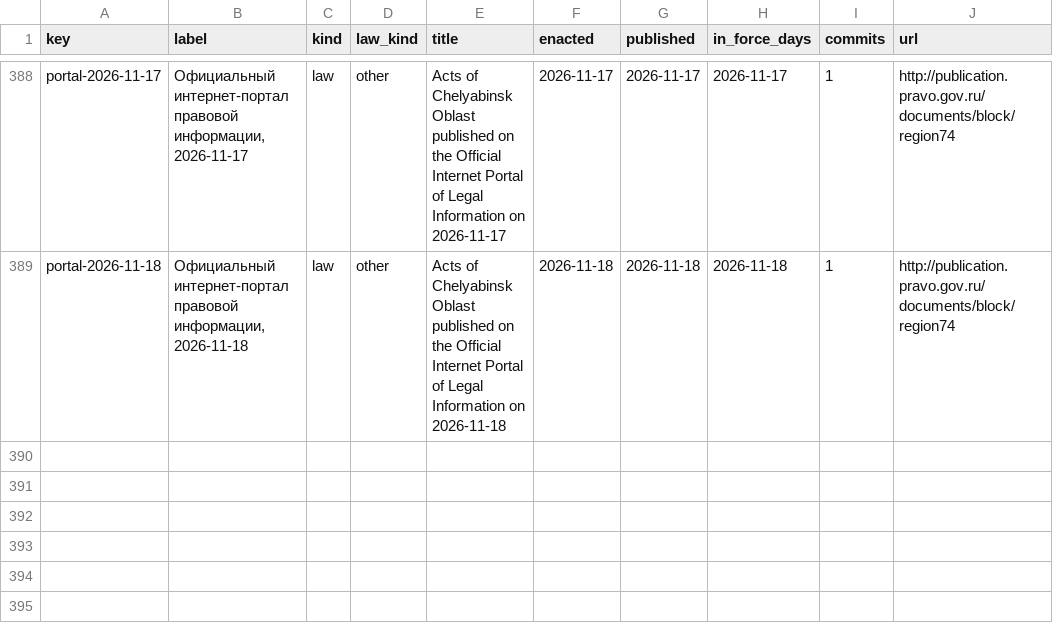
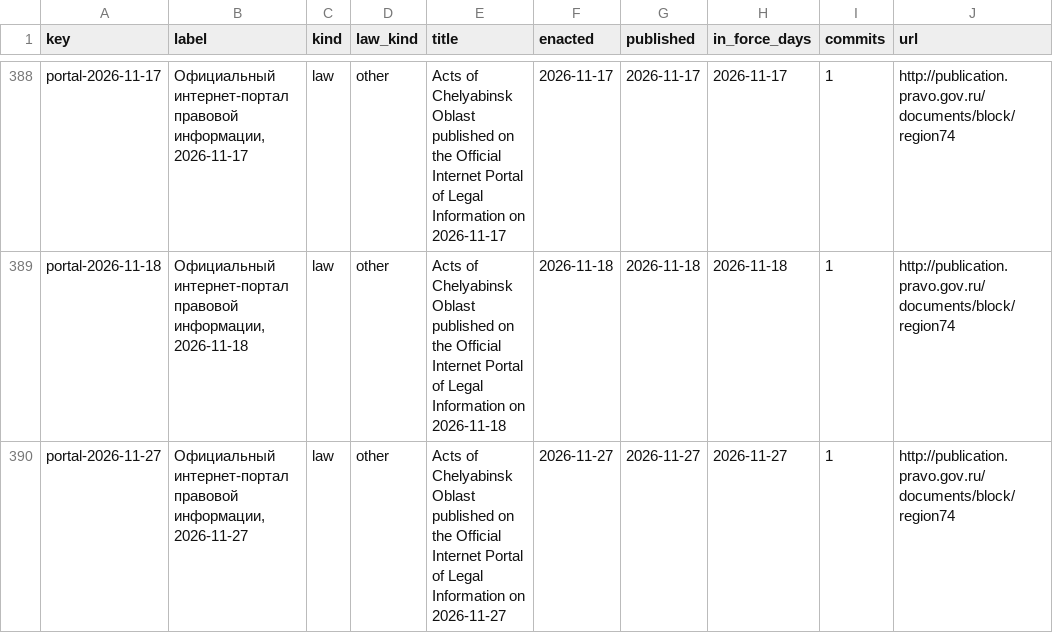
Before and after one commit to lexifina/russia-chelyabinsk-law, a CSV file: data/laws.csv, drawn as a sheet; only a part is shown, gaps mark what is left out.

Commit message:
Documentation, tables, tools and REPRODUCE.md
Appended 1 commits to abf06795c97d; corpus sha256 328a40c256914170a18a173339108acc61abedccfc4a3f81705a690e143d0036, data retrieved 2026-11-28.

Kind: documentation
Check: ru-pravo-chelyabinsk-20261128T052612Z

```diff
--- a/data/laws.csv
+++ b/data/laws.csv
@@ -389 +389,2 @@ portal-2026-11-17,"Официальный интернет-портал прав
 portal-2026-11-18,"Официальный интернет-портал правовой информации, 2026-11-18",law,other,Acts of Chelyabinsk Oblast published on the Official Internet Portal of Legal Information on 2026-11-18,2026-11-18,2026-11-18,2026-11-18,1,http://publication.pravo.gov.ru/documents/block/region74
+portal-2026-11-27,"Официальный интернет-портал правовой информации, 2026-11-27",law,other,Acts of Chelyabinsk Oblast published on the Official Internet Portal of Legal Information on 2026-11-27,2026-11-27,2026-11-27,2026-11-27,1,http://publication.pravo.gov.ru/documents/block/region74
```
Also changed, not shown: data/commits.csv, data/provisions.tsv, 6 other files.
